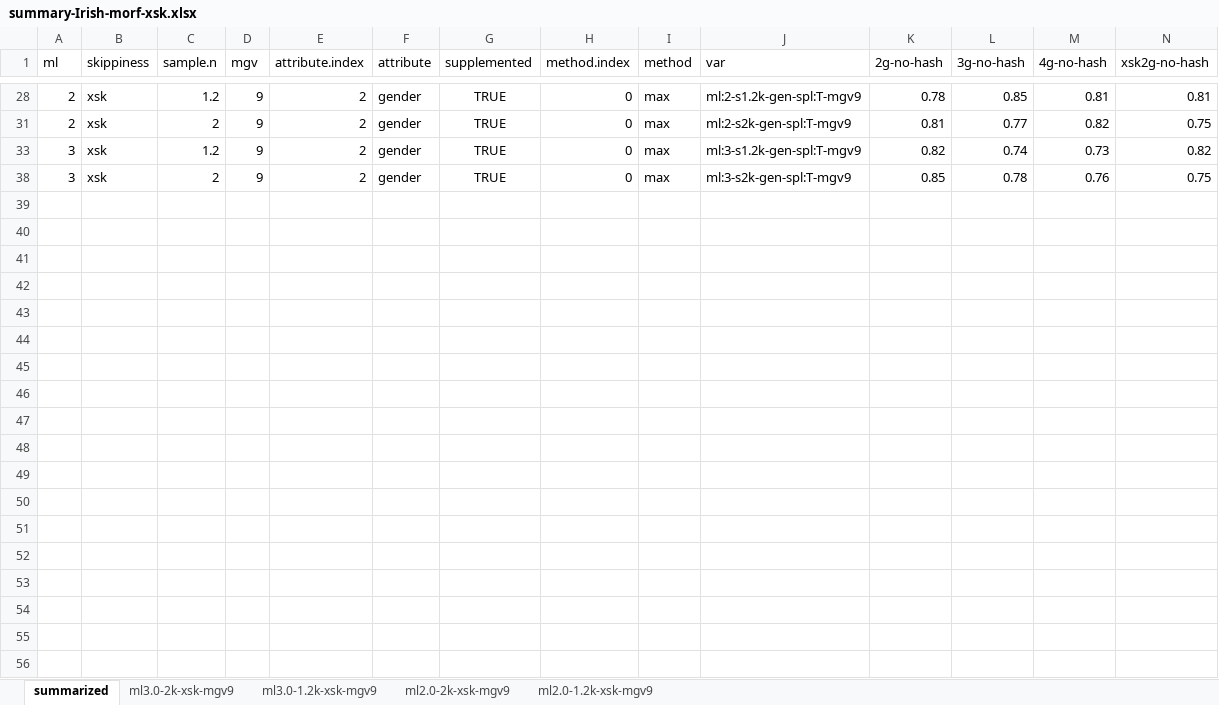
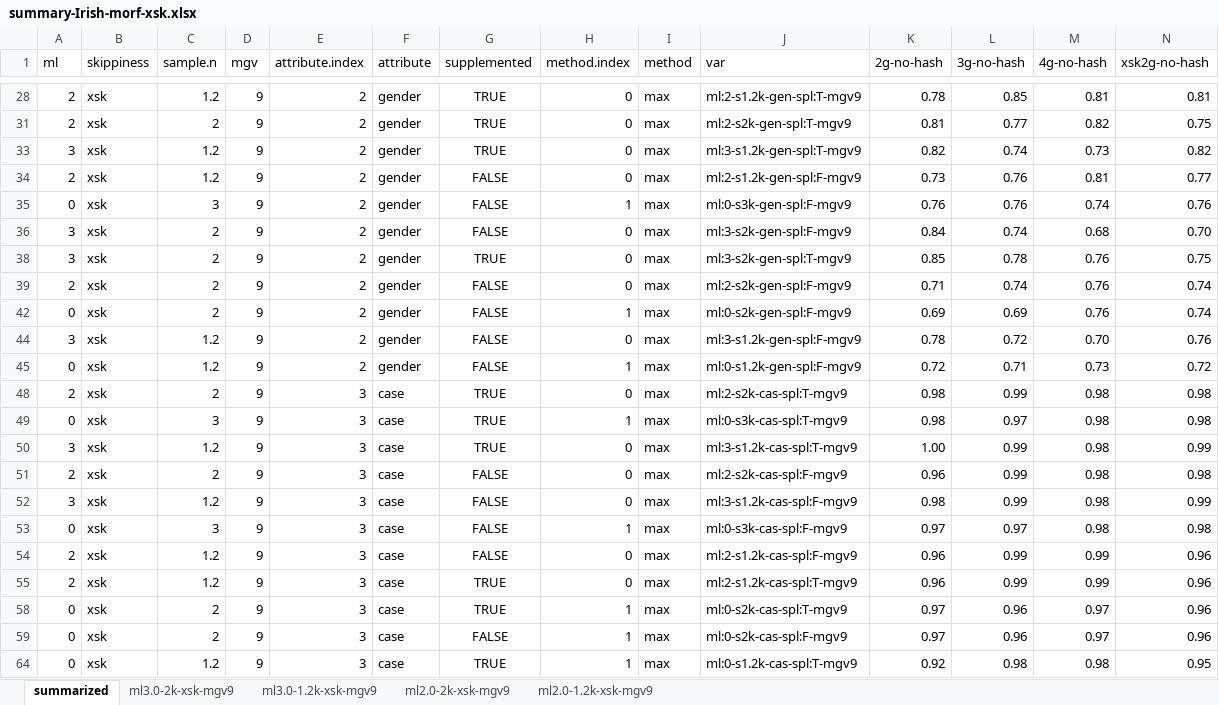
Before and after one commit to kow-k/ngram-based-noun-classification, an Excel workbook: results-summarized/summary-Irish-morf-xsk.xlsx, sheet summarized, drawn as a sheet; only a part is shown, gaps mark what is left out; values as stored, in another font and other column widths than the file's, no borders; charts and pictures and conditional formats and table styles not drawn; rows hold the shown columns only; the diff covers the shown part only; the diff names each change by its address in the sheet, - before the commit and + after, or states it on an @@ line.

Commit message:
reorganized results files

```diff
--- a/results-summarized/summary-Irish-morf-xsk.xlsx (sheet summarized)
+++ b/results-summarized/summary-Irish-morf-xsk.xlsx (sheet summarized)
@@ row 34 unhidden: 2 | xsk | 1.2 | 9 | 2 | gender | FALSE | 0 | max | ml:2-s1.2k-gen-spl:F-mgv9 | 0.73 | 0.76 | 0.81 | 0.77 @@
@@ row 35 unhidden: 0 | xsk | 3 | 9 | 2 | gender | FALSE | 1 | max | ml:0-s3k-gen-spl:F-mgv9 | 0.76 | 0.76 | 0.74 | 0.76 @@
@@ row 36 unhidden: 3 | xsk | 2 | 9 | 2 | gender | FALSE | 0 | max | ml:3-s2k-gen-spl:F-mgv9 | 0.84 | 0.74 | 0.68 | 0.70 @@
@@ row 39 unhidden: 2 | xsk | 2 | 9 | 2 | gender | FALSE | 0 | max | ml:2-s2k-gen-spl:F-mgv9 | 0.71 | 0.74 | 0.76 | 0.74 @@
@@ row 42 unhidden: 0 | xsk | 2 | 9 | 2 | gender | FALSE | 1 | max | ml:0-s2k-gen-spl:F-mgv9 | 0.69 | 0.69 | 0.76 | 0.74 @@
@@ row 44 unhidden: 3 | xsk | 1.2 | 9 | 2 | gender | FALSE | 0 | max | ml:3-s1.2k-gen-spl:F-mgv9 | 0.78 | 0.72 | 0.70 | 0.76 @@
@@ row 45 unhidden: 0 | xsk | 1.2 | 9 | 2 | gender | FALSE | 1 | max | ml:0-s1.2k-gen-spl:F-mgv9 | 0.72 | 0.71 | 0.73 | 0.72 @@
@@ row 48 unhidden: 2 | xsk | 2 | 9 | 3 | case | TRUE | 0 | max | ml:2-s2k-cas-spl:T-mgv9 | 0.98 | 0.99 | 0.98 | 0.98 @@
@@ row 49 unhidden: 0 | xsk | 3 | 9 | 3 | case | TRUE | 1 | max | ml:0-s3k-cas-spl:T-mgv9 | 0.98 | 0.97 | 0.98 | 0.98 @@
@@ row 50 unhidden: 3 | xsk | 1.2 | 9 | 3 | case | TRUE | 0 | max | ml:3-s1.2k-cas-spl:T-mgv9 | 1.00 | 0.99 | 0.98 | 0.99 @@
@@ row 51 unhidden: 2 | xsk | 2 | 9 | 3 | case | FALSE | 0 | max | ml:2-s2k-cas-spl:F-mgv9 | 0.96 | 0.99 | 0.98 | 0.98 @@
@@ row 52 unhidden: 3 | xsk | 1.2 | 9 | 3 | case | FALSE | 0 | max | ml:3-s1.2k-cas-spl:F-mgv9 | 0.98 | 0.99 | 0.98 | 0.99 @@
@@ row 53 unhidden: 0 | xsk | 3 | 9 | 3 | case | FALSE | 1 | max | ml:0-s3k-cas-spl:F-mgv9 | 0.97 | 0.97 | 0.98 | 0.98 @@
@@ row 54 unhidden: 2 | xsk | 1.2 | 9 | 3 | case | FALSE | 0 | max | ml:2-s1.2k-cas-spl:F-mgv9 | 0.96 | 0.99 | 0.99 | 0.96 @@
@@ row 55 unhidden: 2 | xsk | 1.2 | 9 | 3 | case | TRUE | 0 | max | ml:2-s1.2k-cas-spl:T-mgv9 | 0.96 | 0.99 | 0.99 | 0.96 @@
@@ row 58 unhidden: 0 | xsk | 2 | 9 | 3 | case | TRUE | 1 | max | ml:0-s2k-cas-spl:T-mgv9 | 0.97 | 0.96 | 0.97 | 0.96 @@
@@ row 59 unhidden: 0 | xsk | 2 | 9 | 3 | case | FALSE | 1 | max | ml:0-s2k-cas-spl:F-mgv9 | 0.97 | 0.96 | 0.97 | 0.96 @@
@@ row 64 unhidden: 0 | xsk | 1.2 | 9 | 3 | case | TRUE | 1 | max | ml:0-s1.2k-cas-spl:T-mgv9 | 0.92 | 0.98 | 0.98 | 0.95 @@
```
Also changed, not shown: 17 hidden or unhidden rows elsewhere in this sheet, charts or pictures, 25 other files.
